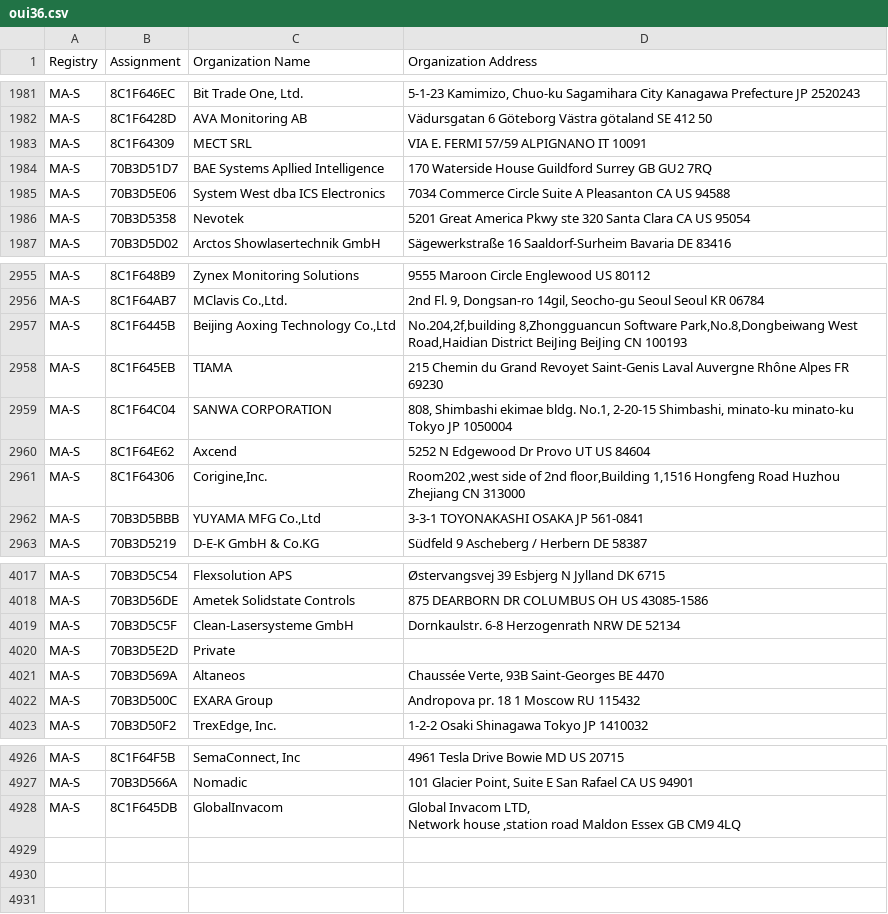
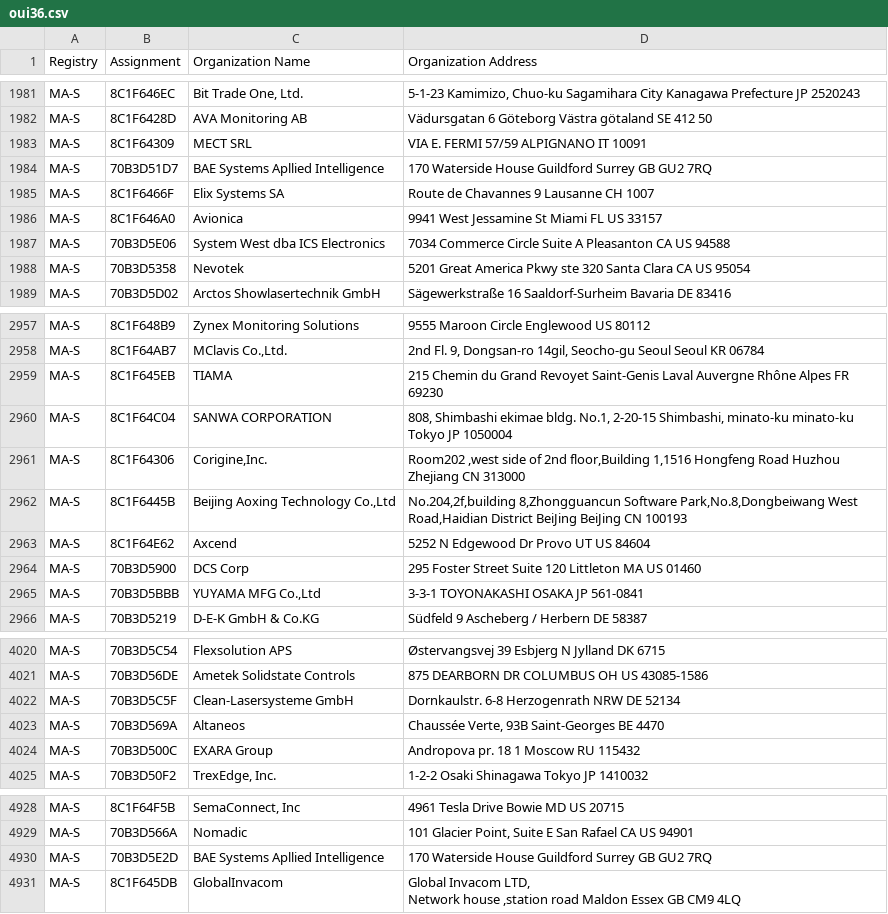
Before and after one commit to 955a0/MACAddress, a CSV file: oui36.csv, drawn as a sheet; only a part is shown, gaps mark what is left out.

```diff
--- a/oui36.csv
+++ b/oui36.csv
@@ -1992,2 +1992,4 @@ MA-S,8C1F64309,MECT SRL,VIA E. FERMI 57/59 ALPIGNANO  IT 10091
 MA-S,70B3D51D7,BAE Systems Apllied Intelligence,170 Waterside House Guildford Surrey GB GU2 7RQ
+MA-S,8C1F6466F,Elix Systems SA,Route de Chavannes 9 Lausanne  CH 1007
+MA-S,8C1F646A0,Avionica ,9941 West Jessamine St Miami  FL US 33157
 MA-S,70B3D5E06,System West dba ICS Electronics,7034 Commerce Circle Suite A Pleasanton CA US 94588
@@ -2964,7 +2966,8 @@ MA-S,8C1F648B9,Zynex Monitoring Solutions,9555 Maroon Circle Englewood  US 80112
 MA-S,8C1F64AB7,"MClavis Co.,Ltd.","2nd Fl. 9, Dongsan-ro 14gil, Seocho-gu Seoul Seoul KR 06784 "
-MA-S,8C1F6445B,"Beijing Aoxing Technology Co.,Ltd","No.204,2f,building 8,Zhongguancun Software Park,No.8,Dongbeiwang West Road,Haidian District BeiJing BeiJing CN 100193 "
 MA-S,8C1F645EB,TIAMA,215 Chemin du Grand Revoyet  Saint-Genis Laval  Auvergne Rhône Alpes FR 69230
 MA-S,8C1F64C04,SANWA CORPORATION,"808, Shimbashi ekimae bldg. No.1, 2-20-15 Shimbashi, minato-ku minato-ku Tokyo JP 1050004 "
-MA-S,8C1F64E62,Axcend,5252 N Edgewood Dr Provo UT US 84604
 MA-S,8C1F64306,"Corigine,Inc.","Room202 ,west side of 2nd floor,Building 1,1516 Hongfeng Road Huzhou Zhejiang CN 313000 "
+MA-S,8C1F6445B,"Beijing Aoxing Technology Co.,Ltd","No.204,2f,building 8,Zhongguancun Software Park,No.8,Dongbeiwang West Road,Haidian District BeiJing BeiJing CN 100193 "
+MA-S,8C1F64E62,Axcend,5252 N Edgewood Dr Provo UT US 84604
+MA-S,70B3D5900,DCS Corp,295 Foster Street Suite 120 Littleton MA US 01460
 MA-S,70B3D5BBB,"YUYAMA MFG Co.,Ltd",3-3-1 TOYONAKASHI OSAKA JP 561-0841
@@ -4031,3 +4034,2 @@ MA-S,70B3D56DE,Ametek Solidstate Controls,875 DEARBORN DR COLUMBUS OH US 43085-1
 MA-S,70B3D5C5F,Clean-Lasersysteme GmbH,Dornkaulstr. 6-8 Herzogenrath NRW DE 52134
-MA-S,70B3D5E2D,Private,
 MA-S,70B3D569A,Altaneos,"Chaussée Verte, 93B Saint-Georges  BE 4470 "
@@ -4940,2 +4942,3 @@ MA-S,8C1F64F5B,"SemaConnect, Inc",4961 Tesla Drive  Bowie MD US 20715
 MA-S,70B3D566A,Nomadic,"101 Glacier Point, Suite E San Rafael CA US 94901 "
+MA-S,70B3D5E2D,BAE Systems Apllied Intelligence,170 Waterside House Guildford Surrey GB GU2 7RQ
 MA-S,8C1F645DB,GlobalInvacom,"Global Invacom LTD,
```
Also changed, not shown: mam.csv, 1 other file.
